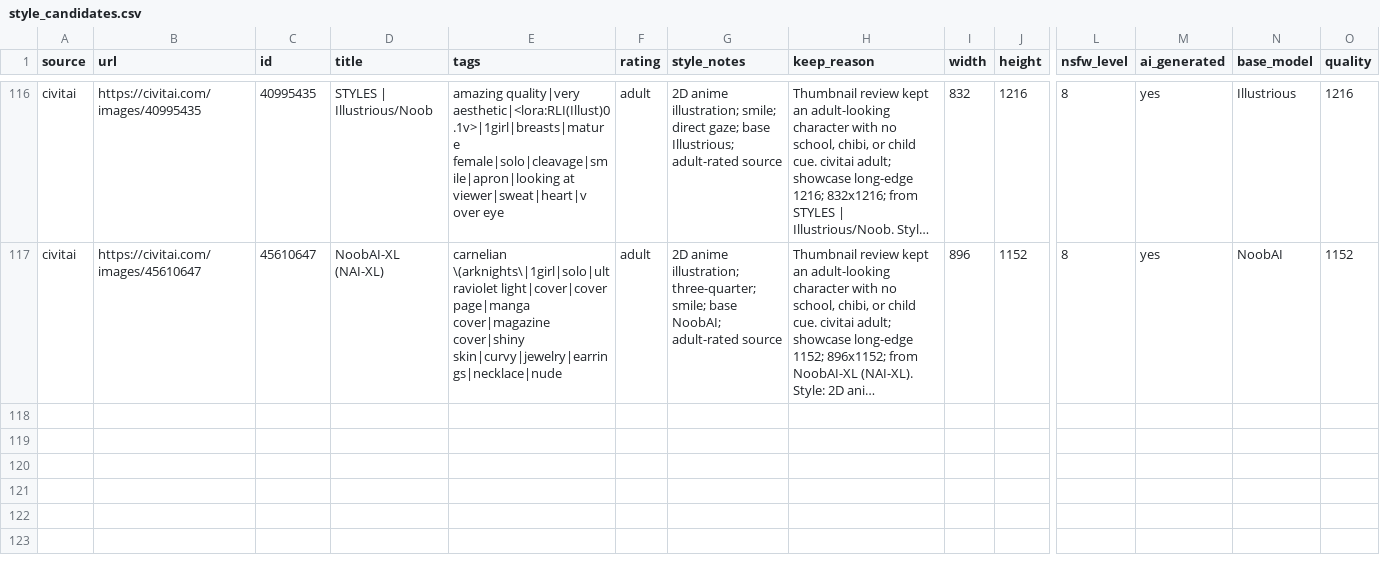
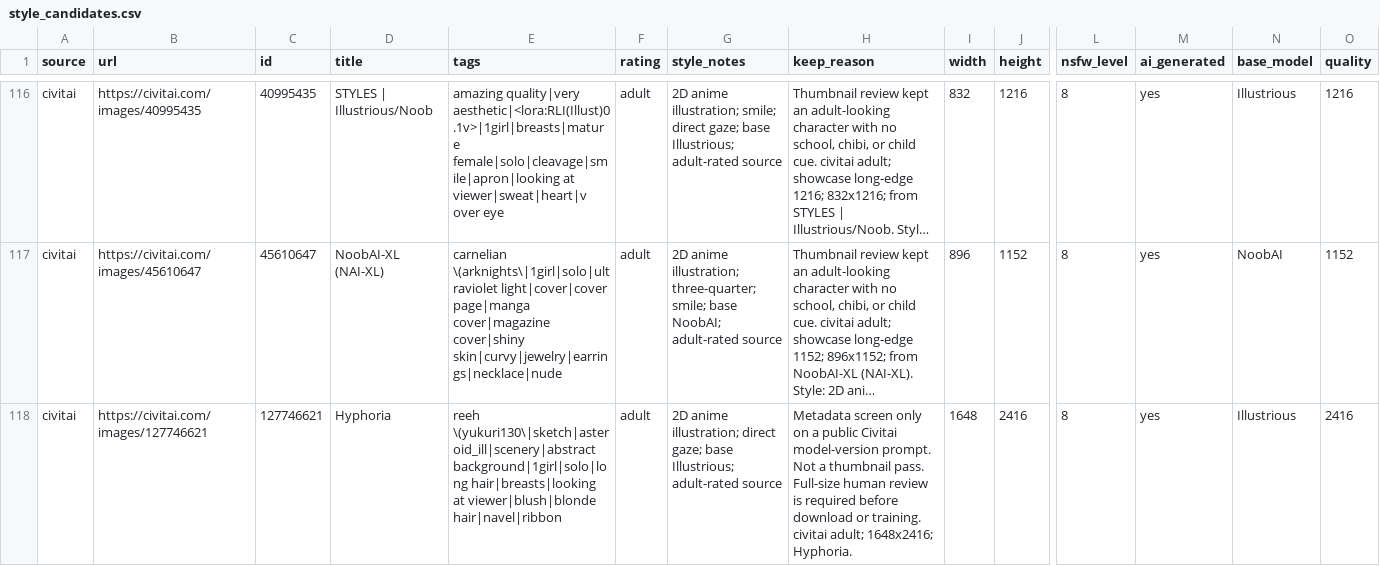
Before and after one commit to Nopsil/metaverse-assets, a CSV file: datasets/qwen21-anime-style/catalog/style_candidates.csv, drawn as a sheet; only a part is shown, gaps mark what is left out; long unchanged cells end in …; rows hold the shown columns only; the diff names each change by its address in the sheet, - before the commit and + after, or states it on an @@ line.

```diff
--- a/datasets/qwen21-anime-style/catalog/style_candidates.csv
+++ b/datasets/qwen21-anime-style/catalog/style_candidates.csv
+row 118: civitai | https://civitai.com/images/127746621 | 127746621 | Hyphoria | reeh \(yukuri130\|sketch|asteroid_ill|scenery|abstract background|1girl|solo|long hair|breasts|looking at viewer|blush|blonde hair|navel|ribbon | adult | 2D anime illustration; direct gaze; base Illustrious; adult-rated source | Metadata screen only on a public Civitai model-version prompt. Not a thumbnail pass. Full-size human review is required before download or training. civitai adult; 1648x2416; Hyphoria. | 1648 | 2416 | 8 | yes | Illustrious | 2416
```
Also changed, not shown: 16 other files.
